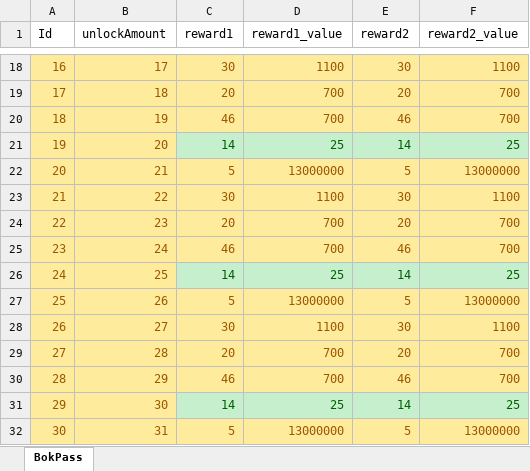
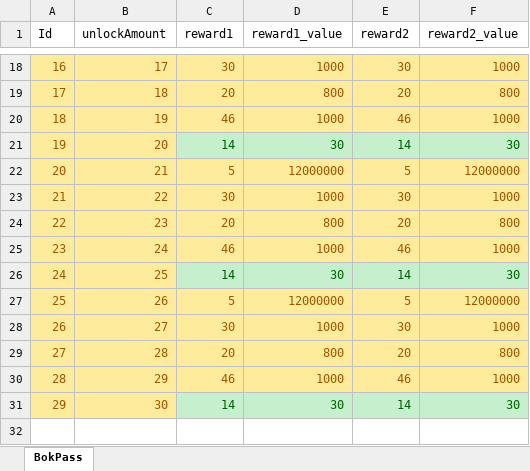
Before and after one commit to luckyzwei/Yosaki, an Excel workbook: Assets/06.Table/BokPass.xlsx, sheet BokPass, drawn as a sheet; only a part is shown, gaps mark what is left out; values as stored, in another font and other column widths than the file's, no borders; the diff covers the shown part only; the diff names each change by its address in the sheet, - before the commit and + after, or states it on an @@ line.

```diff
--- a/Assets/06.Table/BokPass.xlsx (sheet BokPass)
+++ b/Assets/06.Table/BokPass.xlsx (sheet BokPass)
-D18 (reward1_value): 1100
+D18 (reward1_value): 1000
-F18 (reward2_value): 1100
+F18 (reward2_value): 1000
-D19 (reward1_value): 700
+D19 (reward1_value): 800
-F19 (reward2_value): 700
+F19 (reward2_value): 800
-D20 (reward1_value): 700
+D20 (reward1_value): 1000
-F20 (reward2_value): 700
+F20 (reward2_value): 1000
-D21 (reward1_value): 25
+D21 (reward1_value): 30
-F21 (reward2_value): 25
+F21 (reward2_value): 30
-D22 (reward1_value): 13000000
+D22 (reward1_value): 12000000
-F22 (reward2_value): 13000000
+F22 (reward2_value): 12000000
-D23 (reward1_value): 1100
+D23 (reward1_value): 1000
-F23 (reward2_value): 1100
+F23 (reward2_value): 1000
-D24 (reward1_value): 700
+D24 (reward1_value): 800
-F24 (reward2_value): 700
+F24 (reward2_value): 800
-D25 (reward1_value): 700
+D25 (reward1_value): 1000
-F25 (reward2_value): 700
+F25 (reward2_value): 1000
-D26 (reward1_value): 25
+D26 (reward1_value): 30
-F26 (reward2_value): 25
+F26 (reward2_value): 30
-D27 (reward1_value): 13000000
+D27 (reward1_value): 12000000
-F27 (reward2_value): 13000000
+F27 (reward2_value): 12000000
-D28 (reward1_value): 1100
+D28 (reward1_value): 1000
-F28 (reward2_value): 1100
+F28 (reward2_value): 1000
-D29 (reward1_value): 700
+D29 (reward1_value): 800
-F29 (reward2_value): 700
+F29 (reward2_value): 800
-D30 (reward1_value): 700
+D30 (reward1_value): 1000
-F30 (reward2_value): 700
+F30 (reward2_value): 1000
-D31 (reward1_value): 25
+D31 (reward1_value): 30
-F31 (reward2_value): 25
+F31 (reward2_value): 30
-row 32: 30 | 31 | 5 | 13000000 | 5 | 13000000
```
Also changed, not shown: 32 edited cells elsewhere in this sheet, Assets/06.Table/InAppPurchase.xlsx, 3 other files.
